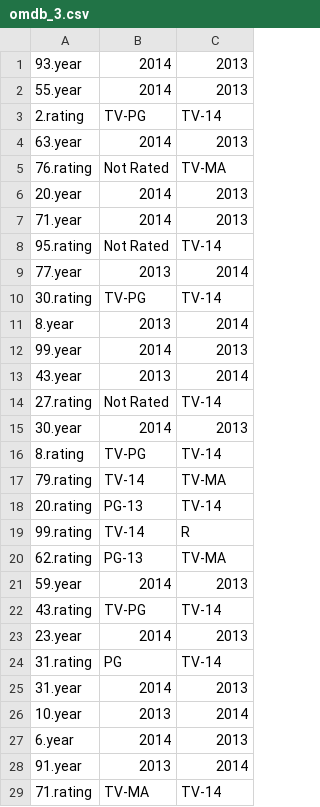
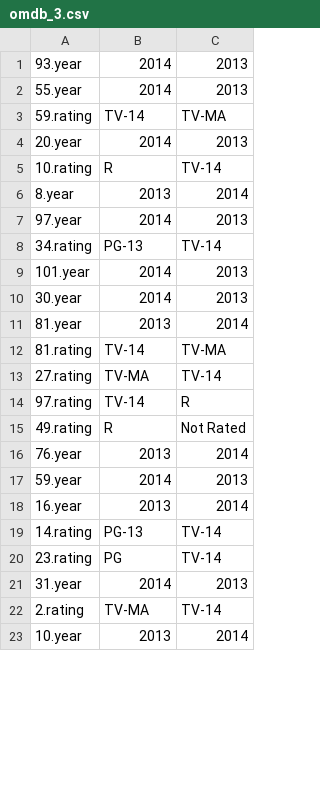
Before and after one commit to blazerzero/duo-clean, a CSV file: server/data/changes/omdb_3.csv, drawn as a sheet; only a part is shown; the diff covers the shown part only.

Commit message:
Update dirty datasets

```diff
--- a/server/data/changes/omdb_3.csv
+++ b/server/data/changes/omdb_3.csv
@@ -2,28 +2,22 @@
 55.year,2014,2013
-2.rating,TV-PG,TV-14
-63.year,2014,2013
-76.rating,Not Rated,TV-MA
+59.rating,TV-14,TV-MA
 20.year,2014,2013
-71.year,2014,2013
-95.rating,Not Rated,TV-14
-77.year,2013,2014
-30.rating,TV-PG,TV-14
+10.rating,R,TV-14
 8.year,2013,2014
-99.year,2014,2013
-43.year,2013,2014
-27.rating,Not Rated,TV-14
+97.year,2014,2013
+34.rating,PG-13,TV-14
+101.year,2014,2013
 30.year,2014,2013
-8.rating,TV-PG,TV-14
-79.rating,TV-14,TV-MA
-20.rating,PG-13,TV-14
-99.rating,TV-14,R
-62.rating,PG-13,TV-MA
+81.year,2013,2014
+81.rating,TV-14,TV-MA
+27.rating,TV-MA,TV-14
+97.rating,TV-14,R
+49.rating,R,Not Rated
+76.year,2013,2014
 59.year,2014,2013
-43.rating,TV-PG,TV-14
-23.year,2014,2013
-31.rating,PG,TV-14
+16.year,2013,2014
+14.rating,PG-13,TV-14
+23.rating,PG,TV-14
 31.year,2014,2013
+2.rating,TV-MA,TV-14
 10.year,2013,2014
-6.year,2014,2013
-91.year,2013,2014
-71.rating,TV-MA,TV-14
```
Also changed, not shown: 4 added rows, 10 removed rows and 6 edited cells elsewhere in this file, server/data/changes/airport_1.csv, server/data/changes/omdb_4.csv, 9 other files.
